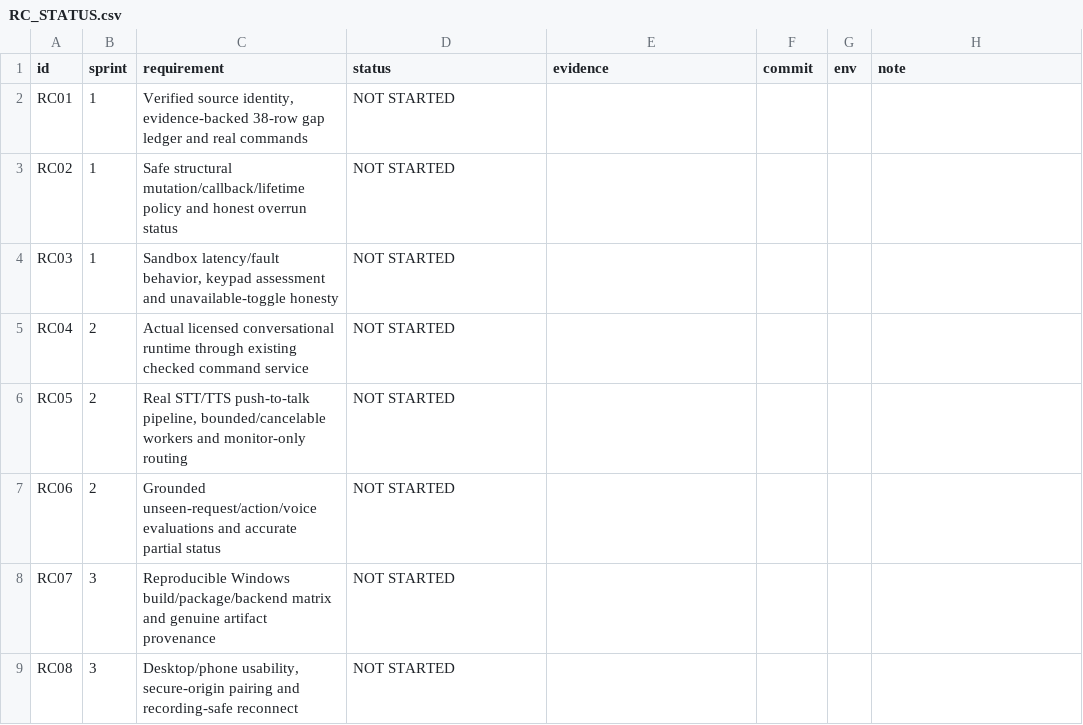
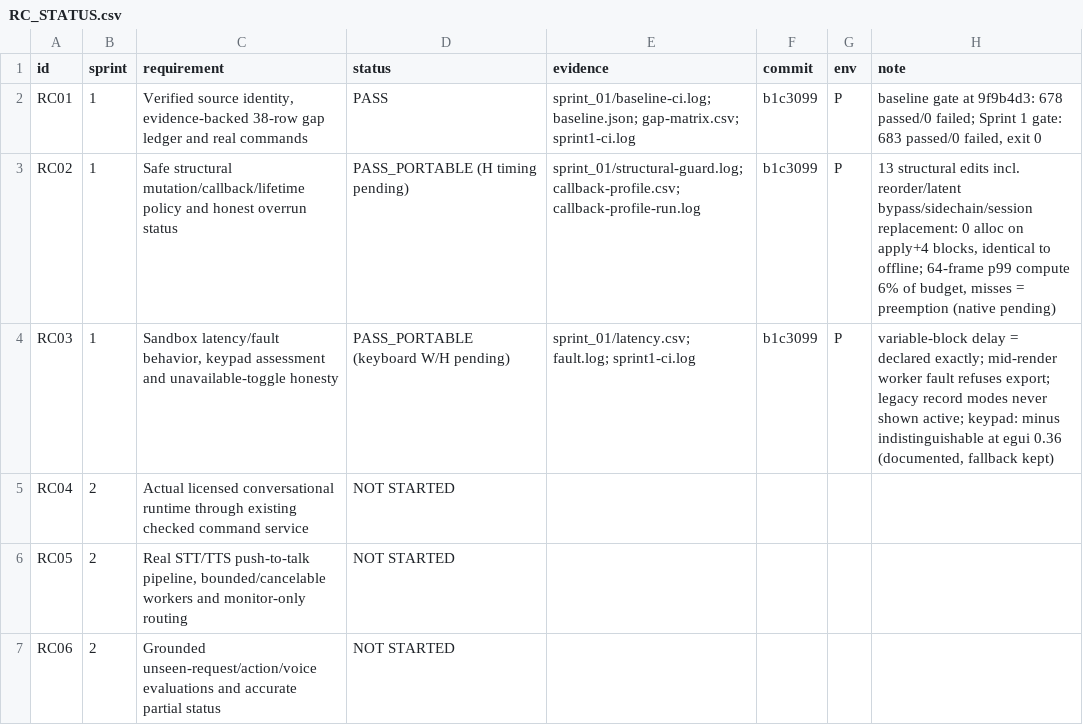
Before and after one commit to soundwave-machine-learning/SML-Pro-Tools, a CSV file: docs/remote_continuation/RC_STATUS.csv, drawn as a sheet; only a part is shown; the shorter side is filled out with more unchanged rows.

```diff
--- a/docs/remote_continuation/RC_STATUS.csv
+++ b/docs/remote_continuation/RC_STATUS.csv
@@ -1,5 +1,5 @@
 id,sprint,requirement,status,evidence,commit,env,note
-RC01,1,"Verified source identity, evidence-backed 38-row gap ledger and real commands",NOT STARTED,,,,
-RC02,1,Safe structural mutation/callback/lifetime policy and honest overrun status,NOT STARTED,,,,
-RC03,1,"Sandbox latency/fault behavior, keypad assessment and unavailable-toggle honesty",NOT STARTED,,,,
+RC01,1,"Verified source identity, evidence-backed 38-row gap ledger and real commands",PASS,sprint_01/baseline-ci.log; baseline.json; gap-matrix.csv; sprint1-ci.log,b1c3099,P,"baseline gate at 9f9b4d3: 678 passed/0 failed; Sprint 1 gate: 683 passed/0 failed, exit 0"
+RC02,1,Safe structural mutation/callback/lifetime policy and honest overrun status,PASS_PORTABLE (H timing pending),sprint_01/structural-guard.log; callback-profile.csv; callback-profile-run.log,b1c3099,P,"13 structural edits incl. reorder/latent bypass/sidechain/session replacement: 0 alloc on apply+4 blocks, identical to offline; 64-frame p99 compute 6% of budget, misses = preemption (native pending)"
+RC03,1,"Sandbox latency/fault behavior, keypad assessment and unavailable-toggle honesty",PASS_PORTABLE (keyboard W/H pending),sprint_01/latency.csv; fault.log; sprint1-ci.log,b1c3099,P,"variable-block delay = declared exactly; mid-render worker fault refuses export; legacy record modes never shown active; keypad: minus indistinguishable at egui 0.36 (documented, fallback kept)"
 RC04,2,Actual licensed conversational runtime through existing checked command service,NOT STARTED,,,,
```
Also changed, not shown: docs/remote_continuation/CARRIED_GAPS.csv, docs/remote_continuation/GAP_MATRIX.csv, 34 other files.
